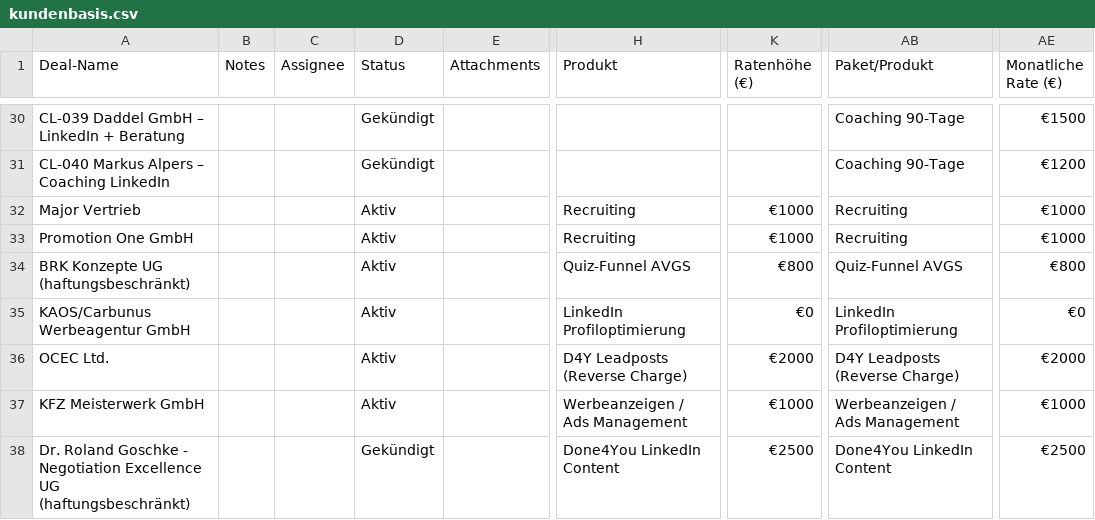
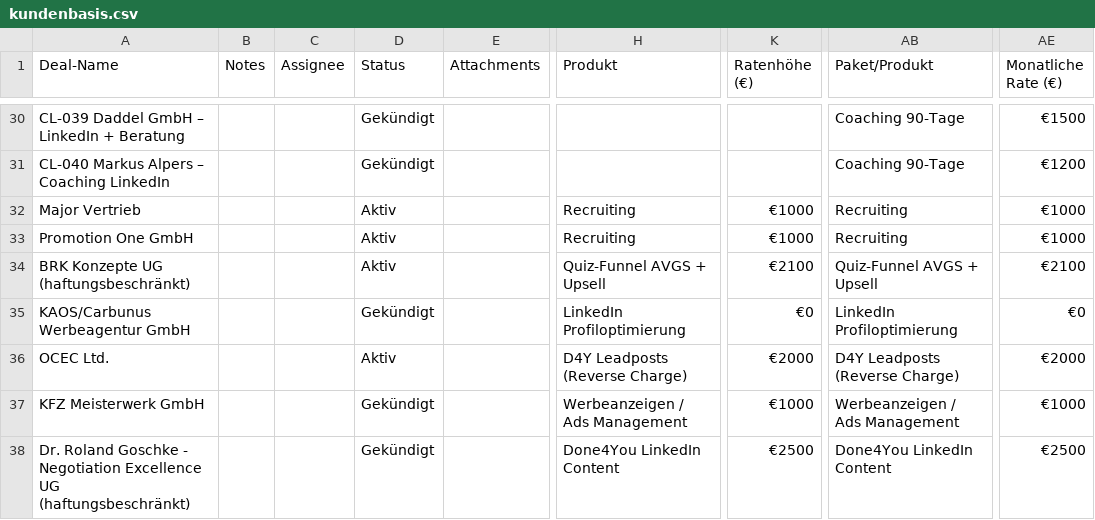
Before and after one commit to FelixZoepp/admin-dashboard, a CSV file: app/kundenbasis.csv, drawn as a sheet; only a part is shown, gaps mark what is left out; the diff covers the shown part only; the diff names each change by its address in the sheet, - before the commit and + after, or states it on an @@ line.

```diff
--- a/app/kundenbasis.csv
+++ b/app/kundenbasis.csv
-H34 (Produkt): Quiz-Funnel AVGS
+H34 (Produkt): Quiz-Funnel AVGS + Upsell
-K34 (Ratenhöhe (€)): €800
+K34 (Ratenhöhe (€)): €2100
-AB34 (Paket/Produkt): Quiz-Funnel AVGS
+AB34 (Paket/Produkt): Quiz-Funnel AVGS + Upsell
-AE34 (Monatliche Rate (€)): €800
+AE34 (Monatliche Rate (€)): €2100
-D35 (Status): Aktiv
+D35 (Status): Gekündigt
-D37 (Status): Aktiv
+D37 (Status): Gekündigt
```
Also changed, not shown: 1 added row and 7 edited cells elsewhere in this file, 15 other files.
